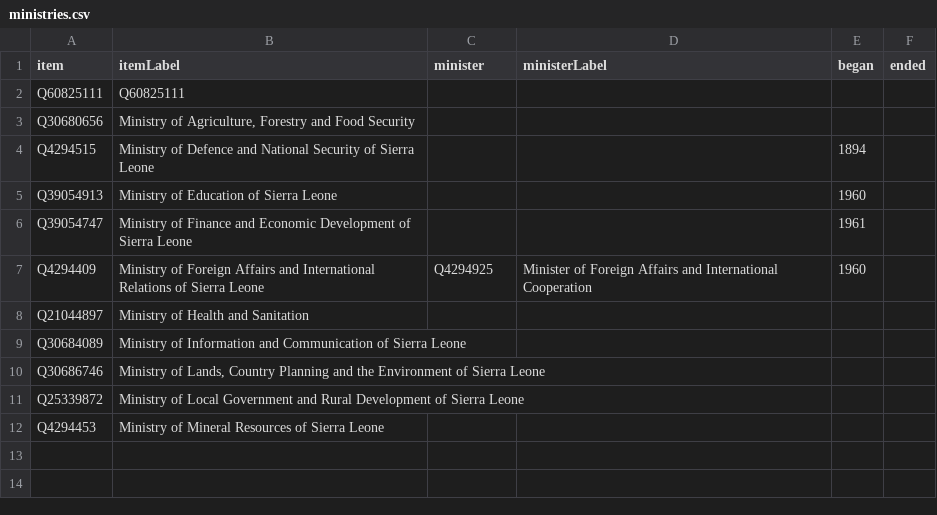
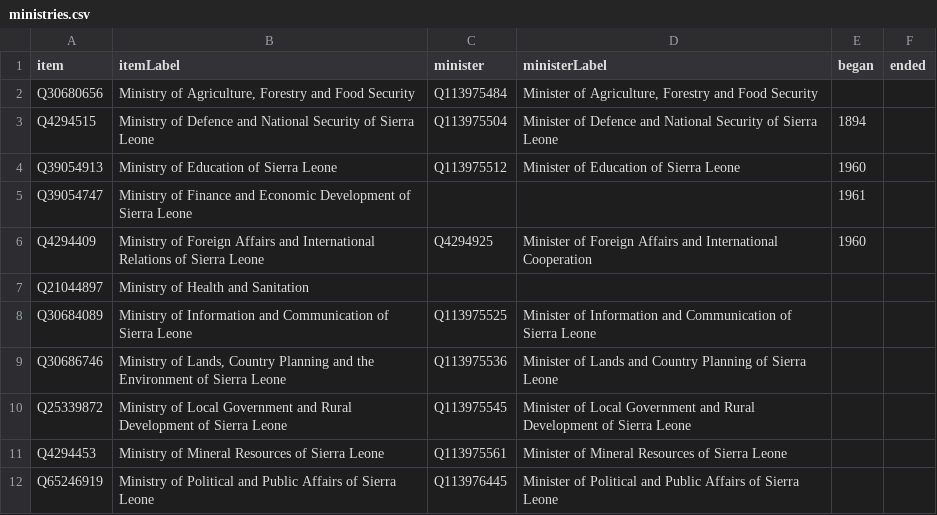
Before and after one commit to every-politician-scrapers/sierra-leone, a CSV file: wikidata/results/ministries.csv, drawn as a sheet.

```diff
--- a/wikidata/results/ministries.csv
+++ b/wikidata/results/ministries.csv
@@ -1,6 +1,5 @@
 item,itemLabel,minister,ministerLabel,began,ended
-Q60825111,Q60825111,,,,
-Q30680656,"Ministry of Agriculture, Forestry and Food Security",,,,
-Q4294515,Ministry of Defence and National Security of Sierra Leone,,,1894,
-Q39054913,Ministry of Education of Sierra Leone,,,1960,
+Q30680656,"Ministry of Agriculture, Forestry and Food Security",Q113975484,"Minister of Agriculture, Forestry and Food Security",,
+Q4294515,Ministry of Defence and National Security of Sierra Leone,Q113975504,Minister of Defence and National Security of Sierra Leone,1894,
+Q39054913,Ministry of Education of Sierra Leone,Q113975512,Minister of Education of Sierra Leone,1960,
 Q39054747,Ministry of Finance and Economic Development of Sierra Leone,,,1961,
@@ -8,5 +7,6 @@ Q4294409,Ministry of Foreign Affairs and International Relations of Sierra Leone
 Q21044897,Ministry of Health and Sanitation,,,,
-Q30684089,Ministry of Information and Communication of Sierra Leone,,,,
-Q30686746,"Ministry of Lands, Country Planning and the Environment of Sierra Leone",,,,
-Q25339872,Ministry of Local Government and Rural Development of Sierra Leone,,,,
-Q4294453,Ministry of Mineral Resources of Sierra Leone,,,,
+Q30684089,Ministry of Information and Communication of Sierra Leone,Q113975525,Minister of Information and Communication of Sierra Leone,,
+Q30686746,"Ministry of Lands, Country Planning and the Environment of Sierra Leone",Q113975536,Minister of Lands and Country Planning of Sierra Leone,,
+Q25339872,Ministry of Local Government and Rural Development of Sierra Leone,Q113975545,Minister of Local Government and Rural Development of Sierra Leone,,
+Q4294453,Ministry of Mineral Resources of Sierra Leone,Q113975561,Minister of Mineral Resources of Sierra Leone,,
+Q65246919,Ministry of Political and Public Affairs of Sierra Leone,Q113976445,Minister of Political and Public Affairs of Sierra Leone,,
```
Also changed, not shown: wikidata/results/all-cabinets.csv, 1 other file.
